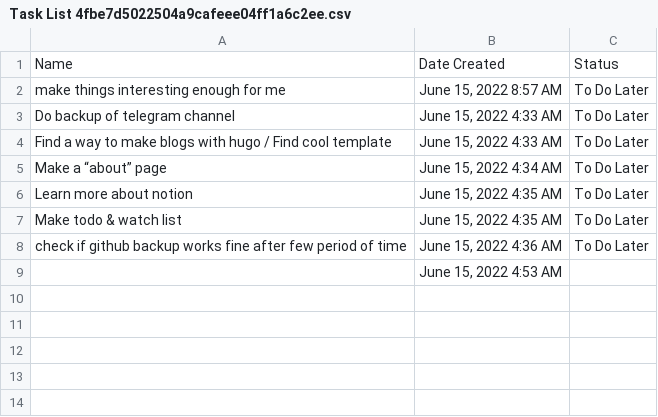
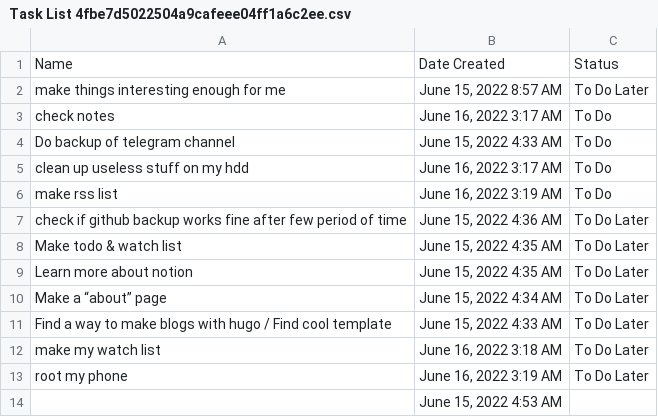
Before and after one commit to nako47/nako47.github.io, a CSV file: markdown/Personal Diary c01f4f2c6963418cba7004c2765224dd/About 5d9aab2d64144e13ac085b9e737f647a/Tracker b19be832f6cd45339218cf592aad35c8/Task List 4fbe7d5022504a9cafeee04ff1a6c2ee.csv, drawn as a sheet.

```diff
--- a/markdown/Personal Diary c01f4f2c6963418cba7004c2765224dd/About 5d9aab2d64144e13ac085b9e737f647a/Tracker b19be832f6cd45339218cf592aad35c8/Task List 4fbe7d5022504a9cafeee04ff1a6c2ee.csv
+++ b/markdown/Personal Diary c01f4f2c6963418cba7004c2765224dd/About 5d9aab2d64144e13ac085b9e737f647a/Tracker b19be832f6cd45339218cf592aad35c8/Task List 4fbe7d5022504a9cafeee04ff1a6c2ee.csv
@@ -2,8 +2,13 @@
 make things interesting enough for me,"June 15, 2022 8:57 AM",To Do Later
-Do backup of telegram channel,"June 15, 2022 4:33 AM",To Do Later
+check notes,"June 16, 2022 3:17 AM",To Do
+Do backup of telegram channel,"June 15, 2022 4:33 AM",To Do
+clean up useless stuff on my hdd,"June 16, 2022 3:17 AM",To Do
+make rss list,"June 16, 2022 3:19 AM",To Do
+check if github backup works fine after few period of time,"June 15, 2022 4:36 AM",To Do Later
+"Make todo & watch list ","June 15, 2022 4:35 AM",To Do Later
+Learn more about notion,"June 15, 2022 4:35 AM",To Do Later
+Make a “about” page,"June 15, 2022 4:34 AM",To Do Later
 Find a way to make blogs with hugo / Find cool template,"June 15, 2022 4:33 AM",To Do Later
-Make a “about” page,"June 15, 2022 4:34 AM",To Do Later
-Learn more about notion,"June 15, 2022 4:35 AM",To Do Later
-"Make todo & watch list ","June 15, 2022 4:35 AM",To Do Later
-check if github backup works fine after few period of time,"June 15, 2022 4:36 AM",To Do Later
+make my watch list,"June 16, 2022 3:18 AM",To Do Later
+root my phone,"June 16, 2022 3:19 AM",To Do Later
 ,"June 15, 2022 4:53 AM",
```
Also changed, not shown: 44 other files.
